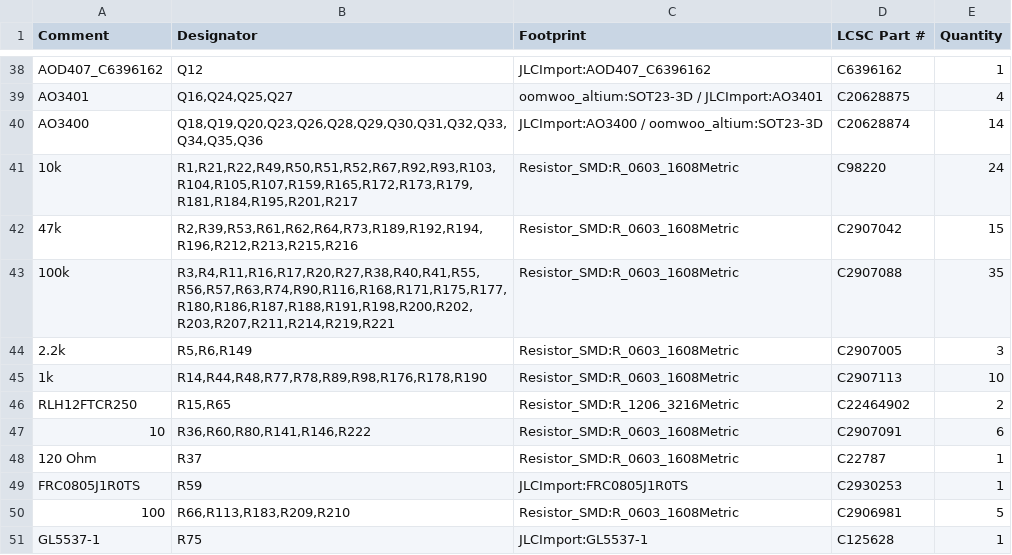
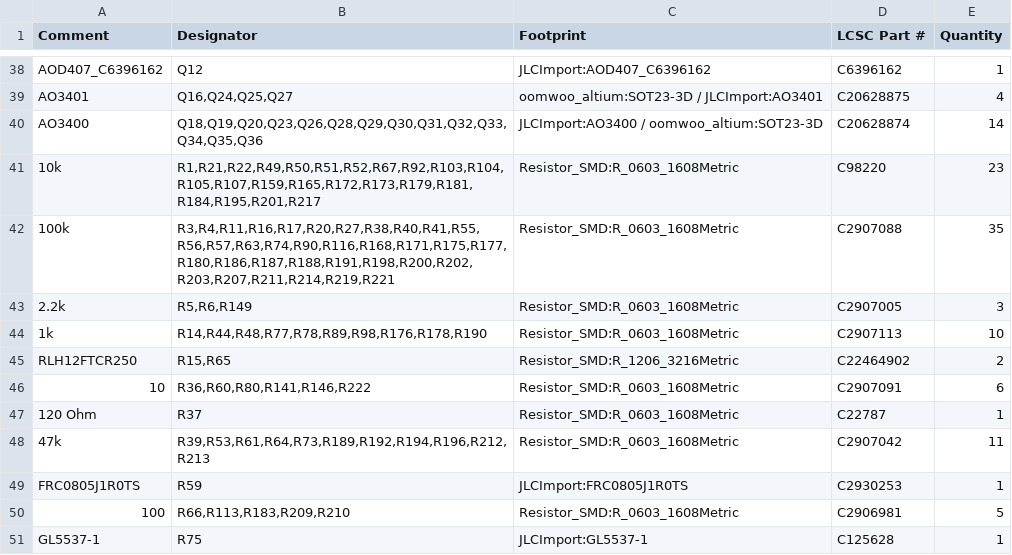
Before and after one commit to makerspet/oomwoo-pcb, a CSV file: kicad/main-phone/output/Main-bom.csv, drawn as a sheet; only a part is shown, gaps mark what is left out.

```diff
--- a/kicad/main-phone/output/Main-bom.csv
+++ b/kicad/main-phone/output/Main-bom.csv
@@ -40,4 +40,3 @@ AO3401,"Q16,Q24,Q25,Q27",oomwoo_altium:SOT23-3D / JLCImport:AO3401,C20628875,4
 AO3400,"Q18,Q19,Q20,Q23,Q26,Q28,Q29,Q30,Q31,Q32,Q33,Q34,Q35,Q36",JLCImport:AO3400 / oomwoo_altium:SOT23-3D,C20628874,14
-10k,"R1,R21,R22,R49,R50,R51,R52,R67,R92,R93,R103,R104,R105,R107,R159,R165,R172,R173,R179,R181,R184,R195,R201,R217",Resistor_SMD:R_0603_1608Metric,C98220,24
-47k,"R2,R39,R53,R61,R62,R64,R73,R189,R192,R194,R196,R212,R213,R215,R216",Resistor_SMD:R_0603_1608Metric,C2907042,15
+10k,"R1,R21,R22,R49,R50,R51,R52,R67,R92,R103,R104,R105,R107,R159,R165,R172,R173,R179,R181,R184,R195,R201,R217",Resistor_SMD:R_0603_1608Metric,C98220,23
 100k,"R3,R4,R11,R16,R17,R20,R27,R38,R40,R41,R55,R56,R57,R63,R74,R90,R116,R168,R171,R175,R177,R180,R186,R187,R188,R191,R198,R200,R202,R203,R207,R211,R214,R219,R221",Resistor_SMD:R_0603_1608Metric,C2907088,35
@@ -48,2 +47,3 @@ RLH12FTCR250,"R15,R65",Resistor_SMD:R_1206_3216Metric,C22464902,2
 120 Ohm,R37,Resistor_SMD:R_0603_1608Metric,C22787,1
+47k,"R39,R53,R61,R64,R73,R189,R192,R194,R196,R212,R213",Resistor_SMD:R_0603_1608Metric,C2907042,11
 FRC0805J1R0TS,R59,JLCImport:FRC0805J1R0TS,C2930253,1
```
Also changed, not shown: 13 other files.
